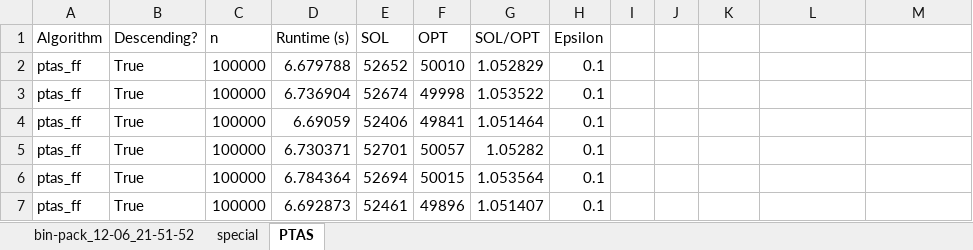
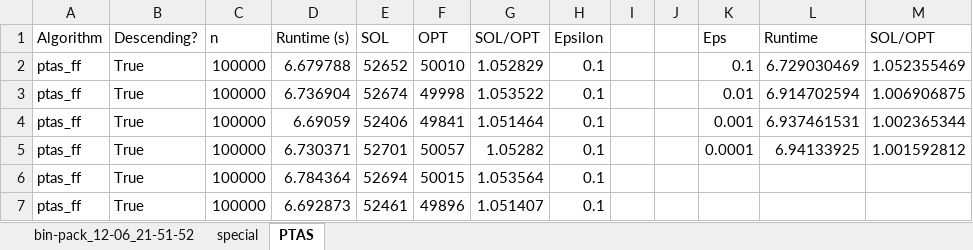
Before and after one commit to tetchel/Bin-Packing-Analysis, an Excel workbook: bin-pack-good.xlsx, sheet PTAS, drawn as a sheet; only a part is shown; values as stored, in another font and other column widths than the file's, no borders; the diff names each change by its address in the sheet, - before the commit and + after, or states it on an @@ line.

```diff
--- a/bin-pack-good.xlsx (sheet PTAS)
+++ b/bin-pack-good.xlsx (sheet PTAS)
-K1: (empty)
+K1: Eps
-L1: (empty)
+L1: Runtime
-M1: (empty)
+M1: SOL/OPT
-K2 (Eps): (empty)
+K2 (Eps): 0.1
-L2 (Runtime): (empty)
+L2 (Runtime): 6.729030469
-M2 (SOL/OPT): (empty)
+M2 (SOL/OPT): 1.052355469
-K3 (Eps): (empty)
+K3 (Eps): 0.01
-L3 (Runtime): (empty)
+L3 (Runtime): 6.914702594
-M3 (SOL/OPT): (empty)
+M3 (SOL/OPT): 1.006906875
-K4 (Eps): (empty)
+K4 (Eps): 0.001
-L4 (Runtime): (empty)
+L4 (Runtime): 6.937461531
-M4 (SOL/OPT): (empty)
+M4 (SOL/OPT): 1.002365344
-K5 (Eps): (empty)
+K5 (Eps): 0.0001
-L5 (Runtime): (empty)
+L5 (Runtime): 6.94133925
-M5 (SOL/OPT): (empty)
+M5 (SOL/OPT): 1.001592812
```
Also changed, not shown: sheet bin-pack_12-06_21-51-52, charts or pictures, 15 other files.
